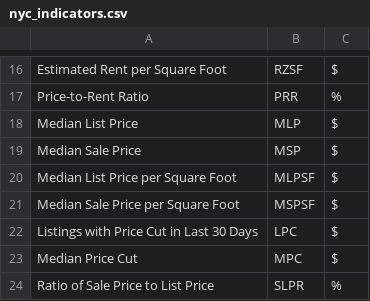
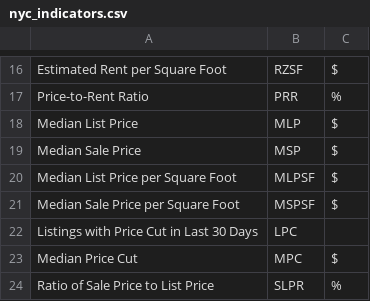
Before and after one commit to Liam-O/Data608, a CSV file: FinalPro/nyc_indicators.csv, drawn as a sheet; only a part is shown, gaps mark what is left out.

Commit message:
format display values

```diff
--- a/FinalPro/nyc_indicators.csv
+++ b/FinalPro/nyc_indicators.csv
@@ -21,3 +21,3 @@ Median List Price per Square Foot,MLPSF,$
 Median Sale Price per Square Foot,MSPSF,$
-Listings with Price Cut in Last 30 Days,LPC,$
+Listings with Price Cut in Last 30 Days,LPC,
 Median Price Cut,MPC,$
```
Also changed, not shown: 2 other files.
